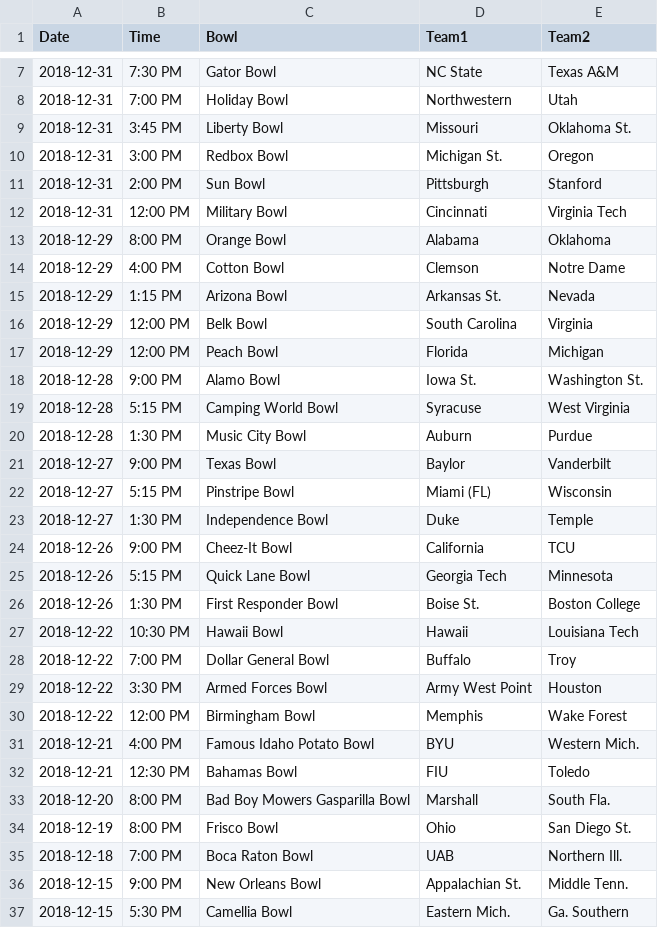
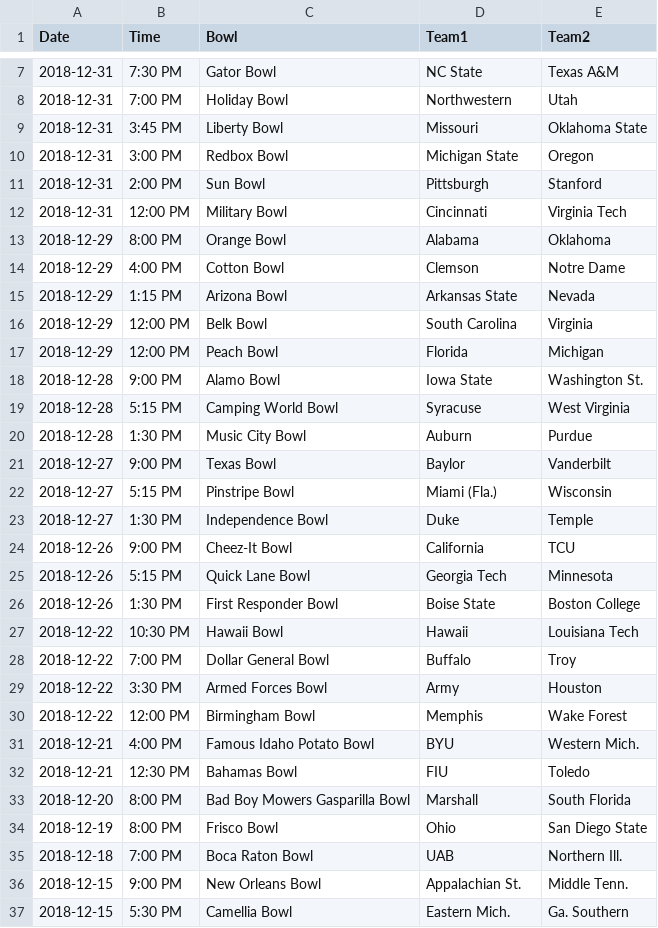
Before and after one commit to meysubb/NCAAF_Projects, a CSV file: Bowl_Game_Predictions/2018/data/bowl_sched.csv, drawn as a sheet; only a part is shown, gaps mark what is left out; the diff covers the shown part only.

```diff
--- a/Bowl_Game_Predictions/2018/data/bowl_sched.csv
+++ b/Bowl_Game_Predictions/2018/data/bowl_sched.csv
@@ -8,4 +8,4 @@ Date,Time,Bowl,Team1,Team2
 2018-12-31,7:00 PM,Holiday Bowl,Northwestern,Utah
-2018-12-31,3:45 PM,Liberty Bowl,Missouri,Oklahoma St.
-2018-12-31,3:00 PM,Redbox Bowl,Michigan St.,Oregon
+2018-12-31,3:45 PM,Liberty Bowl,Missouri,Oklahoma State
+2018-12-31,3:00 PM,Redbox Bowl,Michigan State,Oregon
 2018-12-31,2:00 PM,Sun Bowl,Pittsburgh,Stanford
@@ -14,6 +14,6 @@ Date,Time,Bowl,Team1,Team2
 2018-12-29,4:00 PM,Cotton Bowl,Clemson,Notre Dame
-2018-12-29,1:15 PM,Arizona Bowl,Arkansas St.,Nevada
+2018-12-29,1:15 PM,Arizona Bowl,Arkansas State,Nevada
 2018-12-29,12:00 PM,Belk Bowl,South Carolina,Virginia
 2018-12-29,12:00 PM,Peach Bowl,Florida,Michigan
-2018-12-28,9:00 PM,Alamo Bowl,Iowa St.,Washington St.
+2018-12-28,9:00 PM,Alamo Bowl,Iowa State,Washington St.
 2018-12-28,5:15 PM,Camping World Bowl,Syracuse,West Virginia
@@ -21,3 +21,3 @@ Date,Time,Bowl,Team1,Team2
 2018-12-27,9:00 PM,Texas Bowl,Baylor,Vanderbilt
-2018-12-27,5:15 PM,Pinstripe Bowl,Miami (FL),Wisconsin
+2018-12-27,5:15 PM,Pinstripe Bowl,Miami (Fla.),Wisconsin
 2018-12-27,1:30 PM,Independence Bowl,Duke,Temple
@@ -25,6 +25,6 @@ Date,Time,Bowl,Team1,Team2
 2018-12-26,5:15 PM,Quick Lane Bowl,Georgia Tech,Minnesota
-2018-12-26,1:30 PM,First Responder Bowl,Boise St.,Boston College
+2018-12-26,1:30 PM,First Responder Bowl,Boise State,Boston College
 2018-12-22,10:30 PM,Hawaii Bowl,Hawaii,Louisiana Tech
 2018-12-22,7:00 PM,Dollar General Bowl,Buffalo,Troy
-2018-12-22,3:30 PM,Armed Forces Bowl,Army West Point,Houston
+2018-12-22,3:30 PM,Armed Forces Bowl,Army,Houston
 2018-12-22,12:00 PM,Birmingham Bowl,Memphis,Wake Forest
@@ -32,4 +32,4 @@ Date,Time,Bowl,Team1,Team2
 2018-12-21,12:30 PM,Bahamas Bowl,FIU,Toledo
-2018-12-20,8:00 PM,Bad Boy Mowers Gasparilla Bowl,Marshall,South Fla.
-2018-12-19,8:00 PM,Frisco Bowl,Ohio,San Diego St.
+2018-12-20,8:00 PM,Bad Boy Mowers Gasparilla Bowl,Marshall,South Florida
+2018-12-19,8:00 PM,Frisco Bowl,Ohio,San Diego State
 2018-12-18,7:00 PM,Boca Raton Bowl,UAB,Northern Ill.
```
Also changed, not shown: 2 edited cells elsewhere in this file, Bowl_Game_Predictions/2018/data/final_data/clean_shuffled_games.csv, Bowl_Game_Predictions/2018/data/final_data/clean_test.csv, 16 other files.
